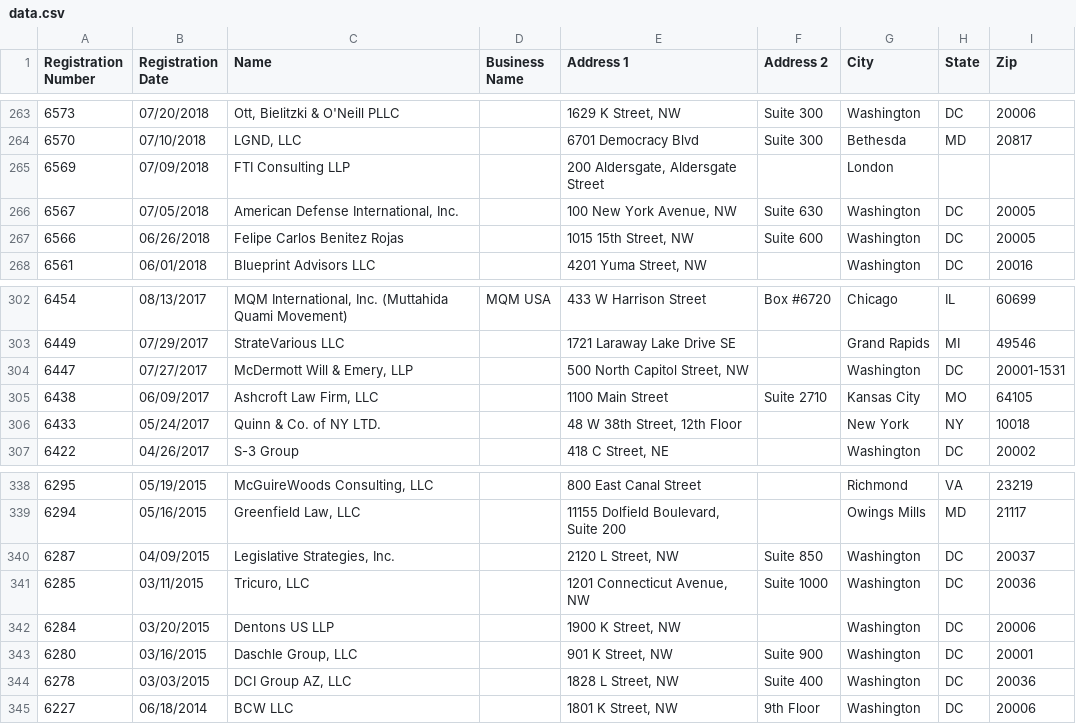
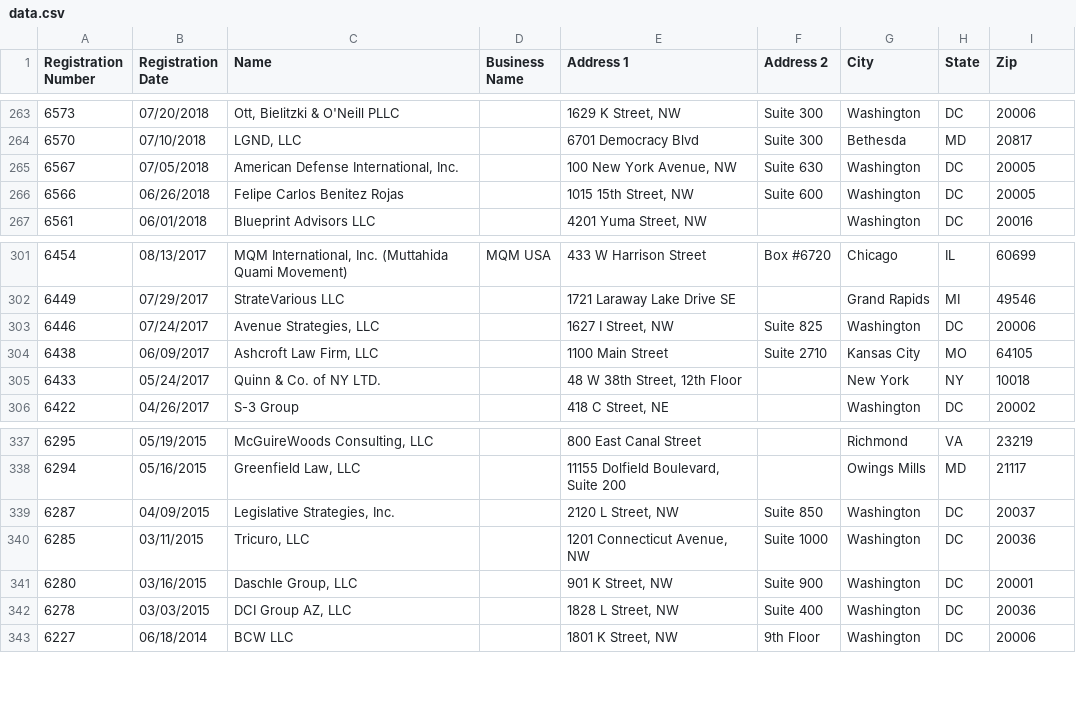
Before and after one commit to markschaver/FARA-Active, a CSV file: data.csv, drawn as a sheet; only a part is shown, gaps mark what is left out.

Commit message:
Flat: latest data (2021-09-19T08:23:51.433Z) {   "date": "2021-09-19T08:23:51.433Z",   "files": [     {       "name": "data.csv",       "deltaBytes": 306,       "source": "https://efile.fara.gov/api/v1/Registrants/csv/Active"     }   ] }

```diff
--- a/data.csv
+++ b/data.csv
@@ -264,3 +264,2 @@
 "6570","07/10/2018","LGND, LLC","","6701 Democracy Blvd","Suite 300","Bethesda","MD","20817"
-"6569","07/09/2018","FTI Consulting LLP","","200 Aldersgate, Aldersgate Street","","London","",""
 "6567","07/05/2018","American Defense International, Inc.","","100 New York Avenue, NW","Suite 630","Washington","DC","20005"
@@ -303,3 +302,3 @@
 "6449","07/29/2017","StrateVarious LLC","","1721 Laraway Lake Drive SE","","Grand Rapids","MI","49546"
-"6447","07/27/2017","McDermott Will & Emery, LLP","","500 North Capitol Street, NW","","Washington","DC","20001-1531"
+"6446","07/24/2017","Avenue Strategies, LLC","","1627 I Street, NW","Suite 825","Washington","DC","20006"
 "6438","06/09/2017","Ashcroft Law Firm, LLC","","1100 Main Street","Suite 2710","Kansas City","MO","64105"
@@ -341,3 +340,2 @@
 "6285","03/11/2015","Tricuro, LLC","","1201 Connecticut Avenue, NW","Suite 1000","Washington","DC","20036"
-"6284","03/20/2015","Dentons US LLP","","1900 K Street, NW","","Washington","DC","20006"
 "6280","03/16/2015","Daschle Group, LLC","","901 K Street, NW","Suite 900","Washington","DC","20001"
```
